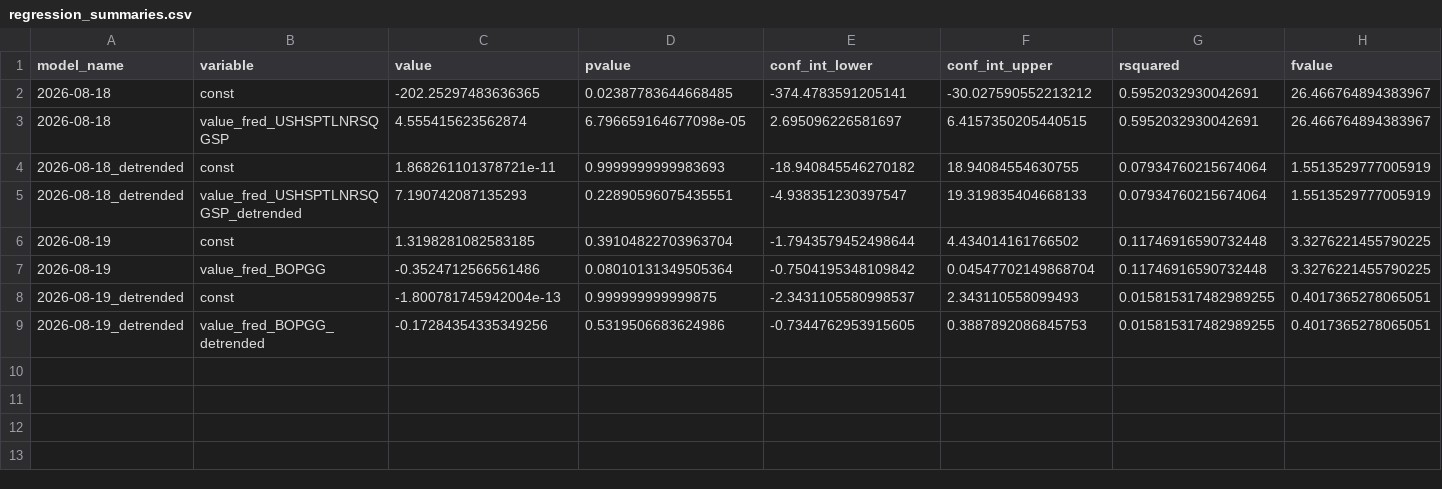
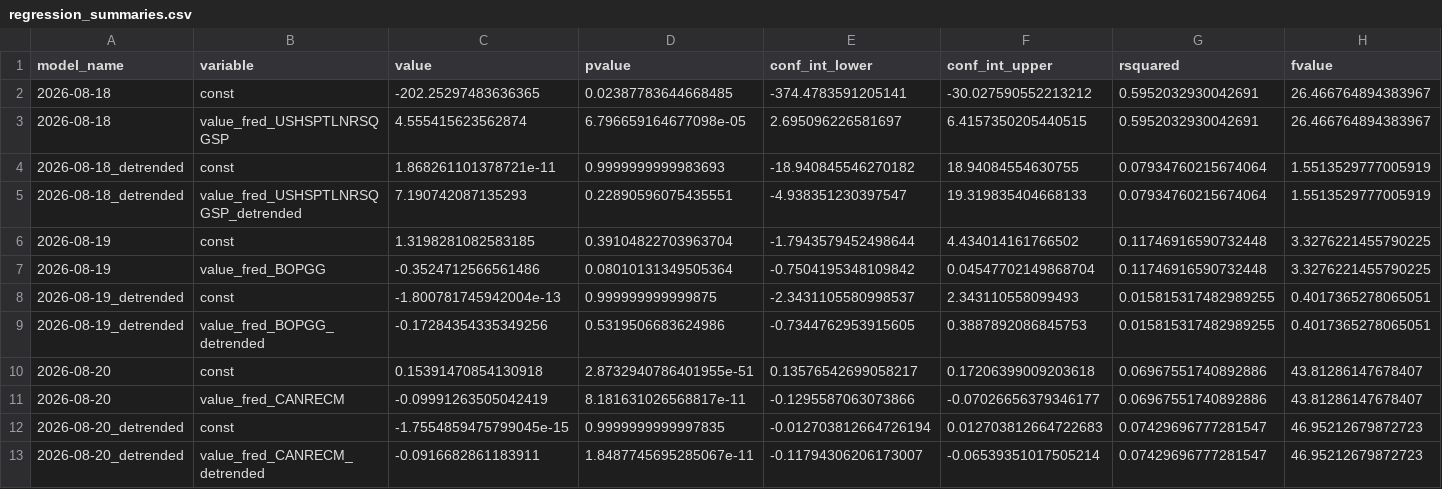
Before and after one commit to pranay-gundam/TidyTuesday, a CSV file: year_2026_week_34/regression_summaries.csv, drawn as a sheet; only a part is shown; rows hold the shown columns only; the diff names each change by its address in the sheet, - before the commit and + after, or states it on an @@ line.

```diff
--- a/year_2026_week_34/regression_summaries.csv
+++ b/year_2026_week_34/regression_summaries.csv
+row 10: 2026-08-20 | const | 0.15391470854130918 | 2.8732940786401955e-51 | 0.13576542699058217 | 0.17206399009203618 | 0.06967551740892886 | 43.81286147678407
+row 11: 2026-08-20 | value_fred_CANRECM | -0.09991263505042419 | 8.181631026568817e-11 | -0.1295587063073866 | -0.07026656379346177 | 0.06967551740892886 | 43.81286147678407
+row 12: 2026-08-20_detrended | const | -1.7554859475799045e-15 | 0.9999999999997835 | -0.012703812664726194 | 0.012703812664722683 | 0.07429696777281547 | 46.95212679872723
+row 13: 2026-08-20_detrended | value_fred_CANRECM_detrended | -0.0916682861183911 | 1.8487745695285067e-11 | -0.11794306206173007 | -0.06539351017505214 | 0.07429696777281547 | 46.95212679872723
```
Also changed, not shown: 7 other files.
